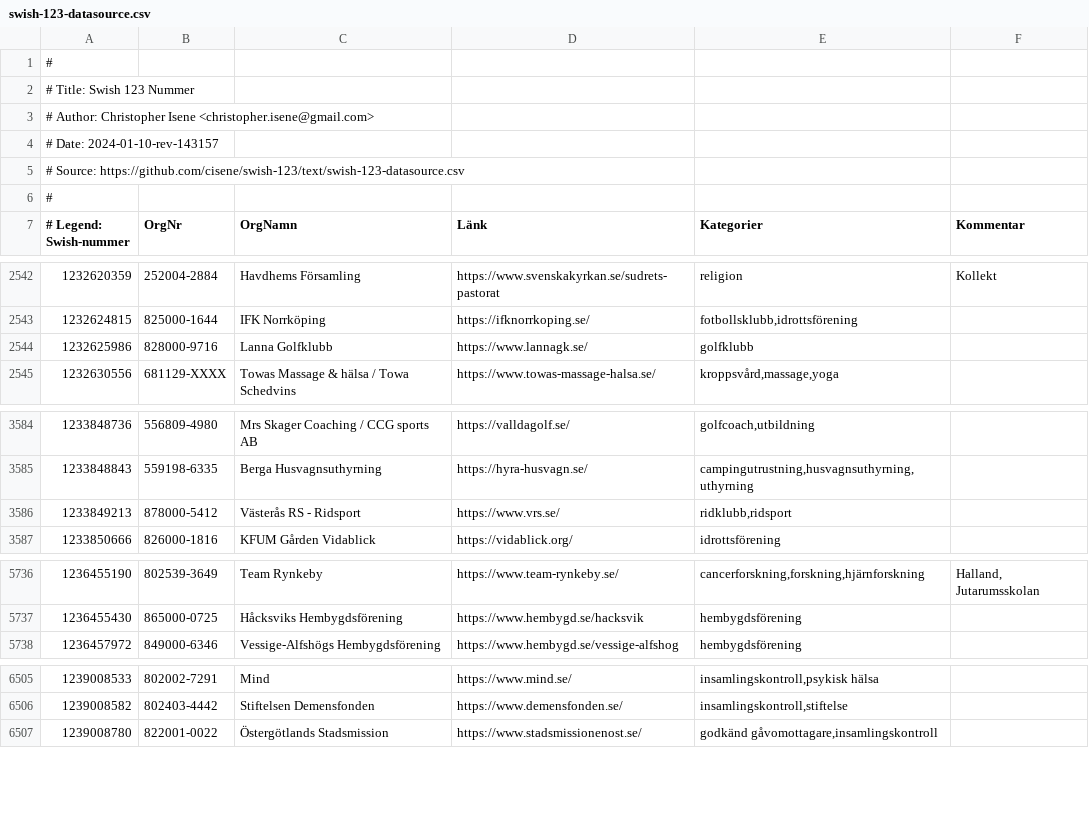
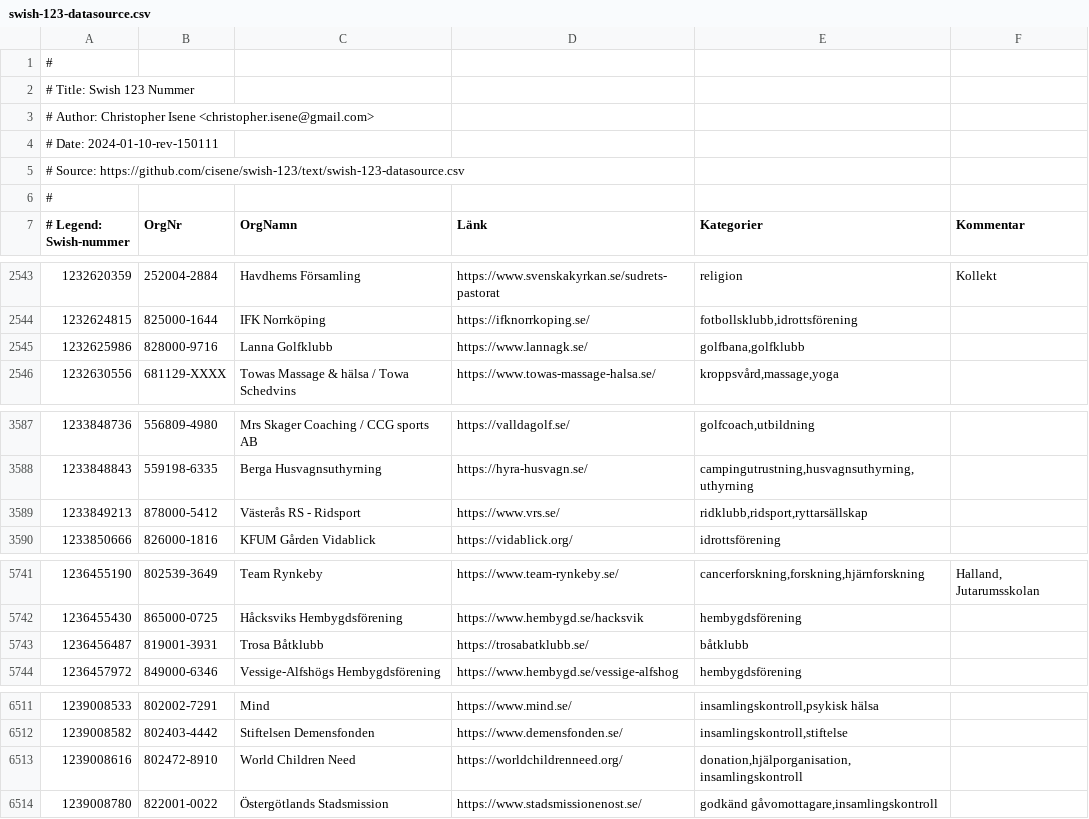
Before and after one commit to cisene/swish-123, a CSV file: text/swish-123-datasource.csv, drawn as a sheet; only a part is shown, gaps mark what is left out; the diff covers the shown part only.

```diff
--- a/text/swish-123-datasource.csv
+++ b/text/swish-123-datasource.csv
@@ -3,3 +3,3 @@
 # Author: Christopher Isene <christopher.isene@gmail.com>
-# Date: 2024-01-10-rev-143157
+# Date: 2024-01-10-rev-150111
 # Source: https://github.com/cisene/swish-123/text/swish-123-datasource.csv
@@ -2543,3 +2544,3 @@
 "1232624815","825000-1644","IFK Norrköping","https://ifknorrkoping.se/","fotbollsklubb,idrottsförening",""
-"1232625986","828000-9716","Lanna Golfklubb","https://www.lannagk.se/","golfklubb",""
+"1232625986","828000-9716","Lanna Golfklubb","https://www.lannagk.se/","golfbana,golfklubb",""
 "1232630556","681129-XXXX","Towas Massage & hälsa / Towa Schedvins","https://www.towas-massage-halsa.se/","kroppsvård,massage,yoga",""
@@ -3585,3 +3588,3 @@
 "1233848843","559198-6335","Berga Husvagnsuthyrning","https://hyra-husvagn.se/","campingutrustning,husvagnsuthyrning,uthyrning",""
-"1233849213","878000-5412","Västerås RS - Ridsport","https://www.vrs.se/","ridklubb,ridsport",""
+"1233849213","878000-5412","Västerås RS - Ridsport","https://www.vrs.se/","ridklubb,ridsport,ryttarsällskap",""
 "1233850666","826000-1816","KFUM Gården Vidablick","https://vidablick.org/","idrottsförening",""
@@ -5737,2 +5742,3 @@
 "1236455430","865000-0725","Håcksviks Hembygdsförening","https://www.hembygd.se/hacksvik","hembygdsförening",""
+"1236456487","819001-3931","Trosa Båtklubb","https://trosabatklubb.se/","båtklubb",""
 "1236457972","849000-6346","Vessige-Alfshögs Hembygdsförening","https://www.hembygd.se/vessige-alfshog","hembygdsförening",""
@@ -6506,2 +6512,3 @@
 "1239008582","802403-4442","Stiftelsen Demensfonden","https://www.demensfonden.se/","insamlingskontroll,stiftelse",""
+"1239008616","802472-8910","World Children Need","https://worldchildrenneed.org/","donation,hjälporganisation,insamlingskontroll",""
 "1239008780","822001-0022","Östergötlands Stadsmission","https://www.stadsmissionenost.se/","godkänd gåvomottagare,insamlingskontroll",""
```
Also changed, not shown: 5 added rows elsewhere in this file, text/swish-123-datasource.tsv, 5 other files.
